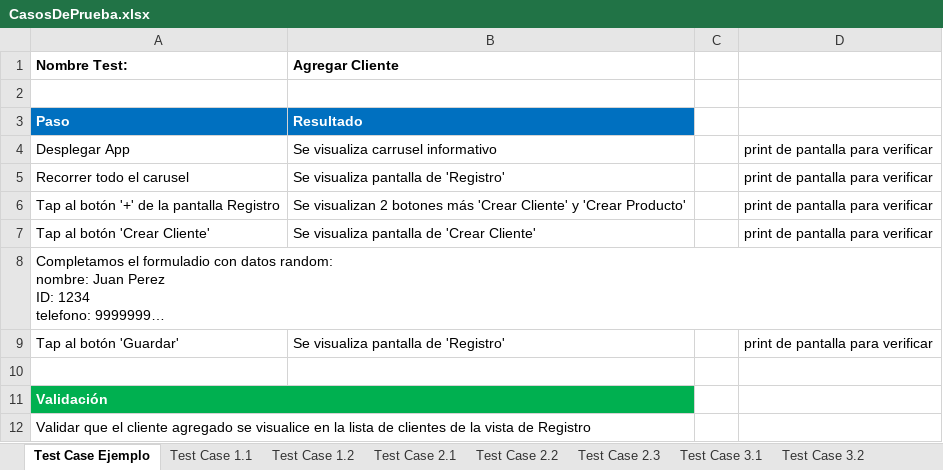
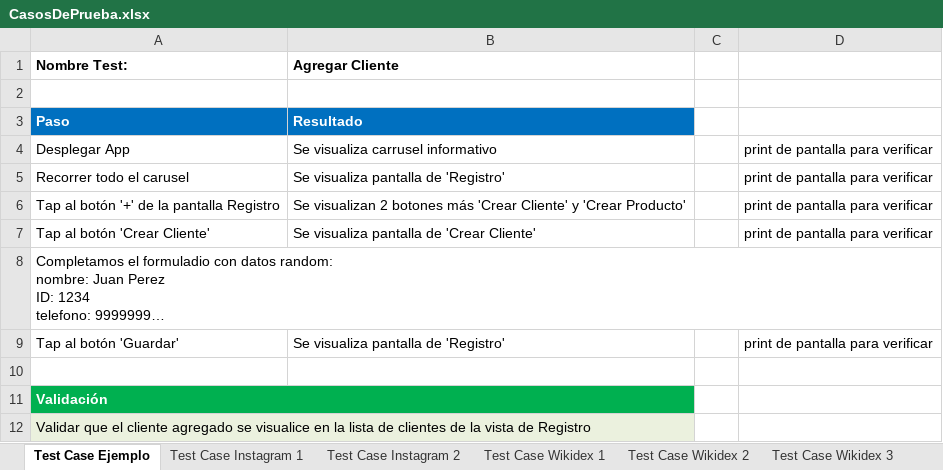
Before and after one commit to CFHLopez/CursoAppium, an Excel workbook: src/main/java/docs/CasosDePrueba.xlsx, sheet Test Case Ejemplo, drawn as a sheet; long unchanged cells end in …; values as stored, in another font and other column widths than the file's, no borders; the diff names each change by its address in the sheet, - before the commit and + after, or states it on an @@ line.

```diff
--- a/src/main/java/docs/CasosDePrueba.xlsx (sheet Test Case Ejemplo)
+++ b/src/main/java/docs/CasosDePrueba.xlsx (sheet Test Case Ejemplo)
-sheet tab: Test Case 1.1
+sheet tab: Test Case Instagram 1
-sheet tab: Test Case 1.2
+sheet tab: Test Case Instagram 2
-sheet tab: Test Case 2.1
+sheet tab: Test Case Wikidex 1
-sheet tab: Test Case 2.2
+sheet tab: Test Case Wikidex 2
-sheet tab: Test Case 2.3
+sheet tab: Test Case Wikidex 3
-A12:B12 fill: none
+A12:B12 fill: #EBF1DE
```
Also changed, not shown: sheet Test Case My Agenda 2, sheet Test Case Wikidex 3, sheet Test Case My Agenda 1, sheet Test Case Instagram 1, sheet Test Case Wikidex 2, sheet Test Case Wikidex 1, 1 more sheet, other sheet tabs.
